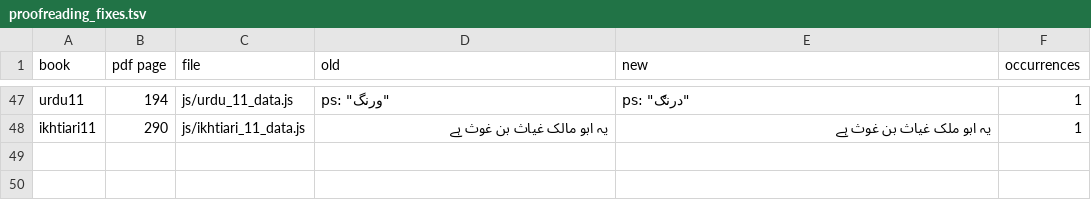
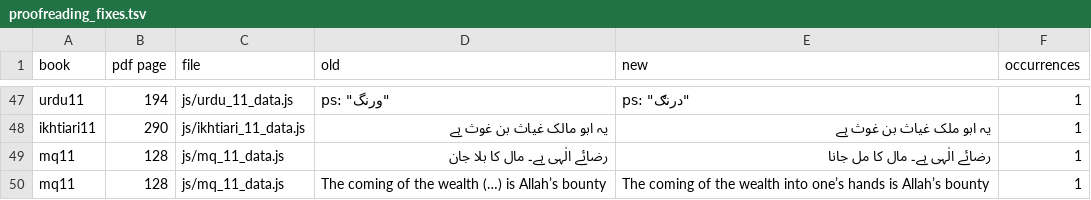
Before and after one commit to irfanullahrec/SpaceBook, a TSV file: SpaceBook Web/docs/qa/proofreading_fixes.tsv, drawn as a sheet; only a part is shown, gaps mark what is left out.

```diff
--- a/SpaceBook Web/docs/qa/proofreading_fixes.tsv
+++ b/SpaceBook Web/docs/qa/proofreading_fixes.tsv
@@ -48 +48,3 @@ urdu11	194	js/urdu_11_data.js	"ps": "ورنگ"	"ps": "درنګ"	1
 ikhtiari11	290	js/ikhtiari_11_data.js	یہ ابو مالک غیاث بن غوث ہے	یہ ابو ملک غیاث بن غوث ہے	1
+mq11	128	js/mq_11_data.js	رضائے الٰہی ہے۔ مال کا بلا جان	رضائے الٰہی ہے۔ مال کا مل جانا	1
+mq11	128	js/mq_11_data.js	The coming of the wealth (…) is Allah’s bounty	The coming of the wealth into one’s hands is Allah’s bounty	1
```
Also changed, not shown: 2 other files.
